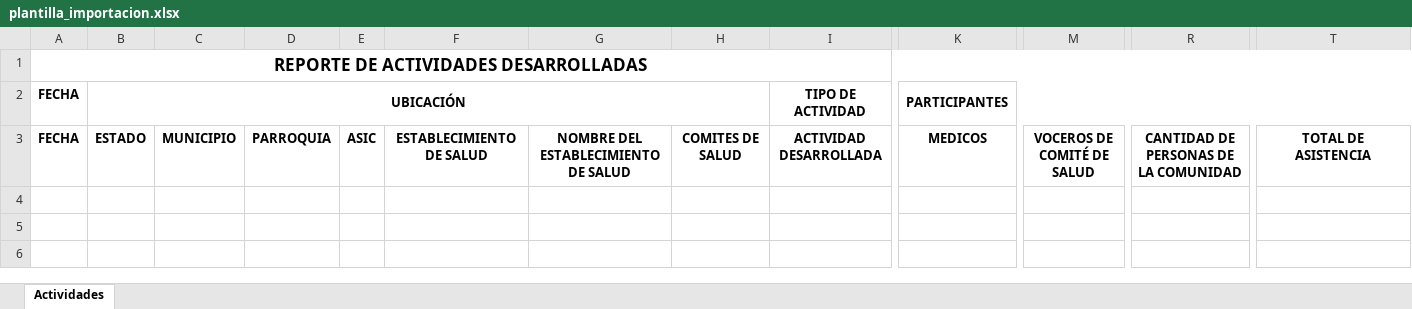
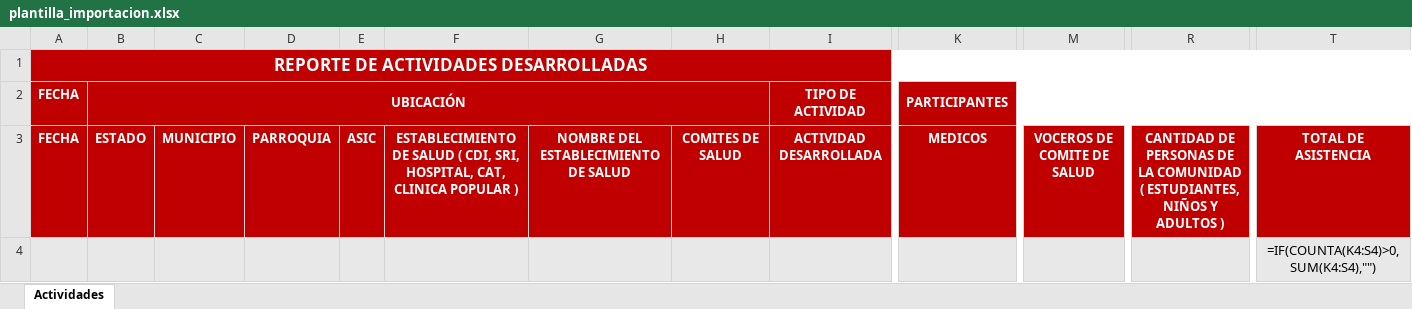
Before and after one commit to KeivyMora1/DPPPS-Corporacion-Salud-Estado-Tachira, an Excel workbook: assets/templates/plantilla_importacion.xlsx, sheet Actividades, drawn as a sheet; only a part is shown, gaps mark what is left out; values as stored, in another font and other column widths than the file's, no borders; formulas without a stored value are shown as written; table styles not drawn; rows hold the shown columns only; the diff covers the shown part only; the diff names each change by its address in the sheet, - before the commit and + after, or states it on an @@ line.

```diff
--- a/assets/templates/plantilla_importacion.xlsx (sheet Actividades)
+++ b/assets/templates/plantilla_importacion.xlsx (sheet Actividades)
-A1:T3 fill: none
+A1:T3 fill: #C00000
-A1 text colour: black
+A1 text colour: #FFFFFF
-A2:B2 text colour: black
+A2:B2 text colour: #FFFFFF
-I2 text colour: black
+I2 text colour: #FFFFFF
-K2 text colour: black
+K2 text colour: #FFFFFF
-A3:T3 text colour: black
+A3:T3 text colour: #FFFFFF
-F3: …DE SALUD
+F3: …DE SALUD ( CDI, SRI, HOSPITAL, CAT, CLINICA POPULAR )
-M3: VOCEROS DE COMITÉ DE SALUD
+M3: VOCEROS DE COMITE DE SALUD
-R3: …LA COMUNIDAD
+R3: …LA COMUNIDAD ( ESTUDIANTES, NIÑOS Y ADULTOS )
+row 4:  |  |  |  |  |  |  |  |  |  |  |  | =IF(COUNTA(K4:S4)>0,SUM(K4:S4),"")
```
Also changed, not shown: cell formats elsewhere in this sheet, 4 other files.
